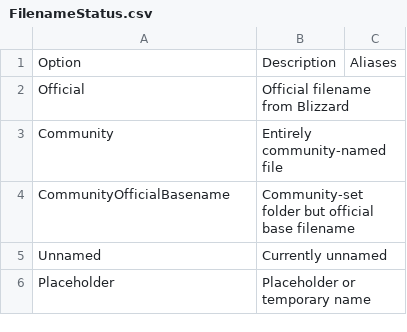
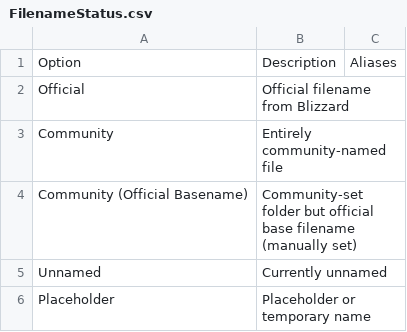
Before and after one commit to wowdev/wow-filetags, a CSV file: presets/FilenameStatus.csv, drawn as a sheet.

```diff
--- a/presets/FilenameStatus.csv
+++ b/presets/FilenameStatus.csv
@@ -3,3 +3,3 @@ Official,Official filename from Blizzard,
 Community,Entirely community-named file,
-CommunityOfficialBasename,Community-set folder but official base filename,
+Community (Official Basename),Community-set folder but official base filename (manually set),
 Unnamed,Currently unnamed,
```
Also changed, not shown: presets/FileType.csv, 5 other files.
